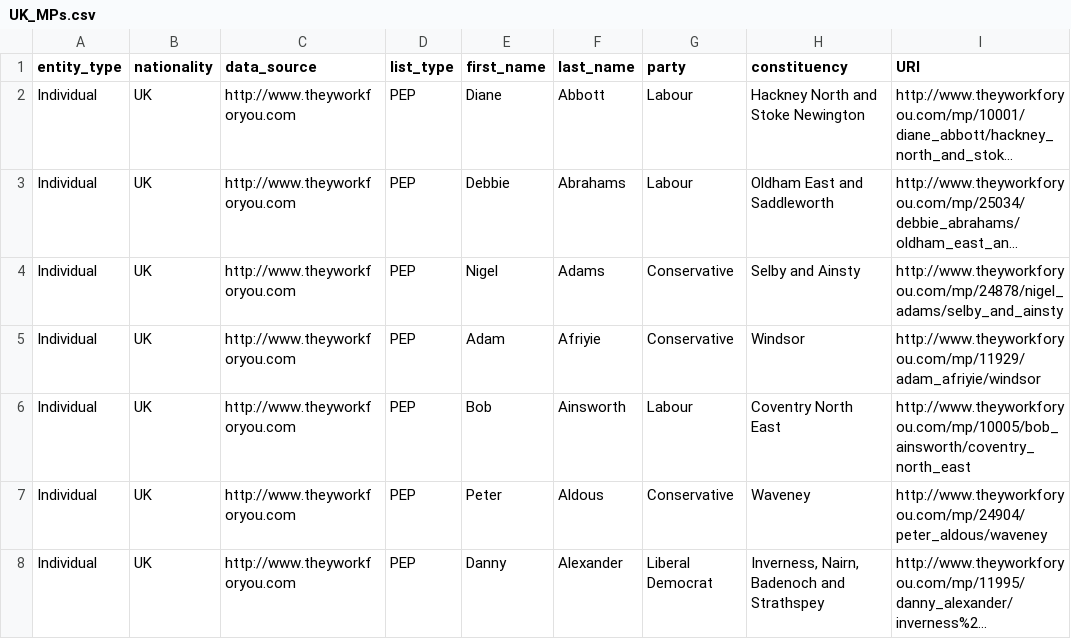
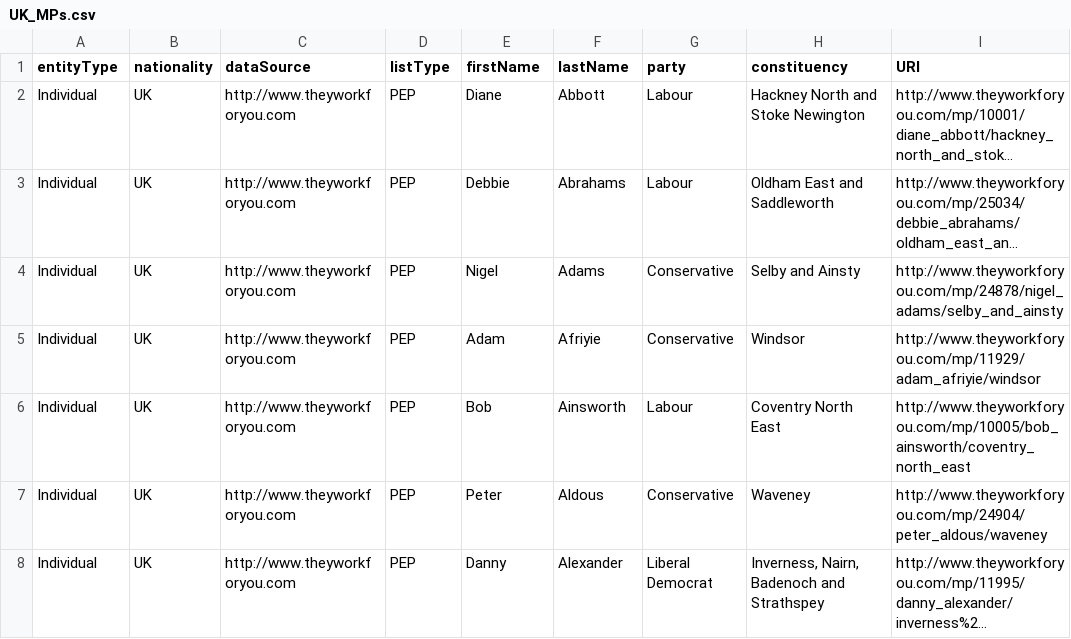
Before and after one commit to rorygreig/KYCData, a CSV file: data/UK_MPs/UK_MPs.csv, drawn as a sheet; only a part is shown; long unchanged cells end in …; the diff names each change by its address in the sheet, - before the commit and + after, or states it on an @@ line.

```diff
--- a/data/UK_MPs/UK_MPs.csv
+++ b/data/UK_MPs/UK_MPs.csv
-A1: entity_type
+A1: entityType
-C1: data_source
+C1: dataSource
-D1: list_type
+D1: listType
-E1: first_name
+E1: firstName
-F1: last_name
+F1: lastName
```
Also changed, not shown: 3 other files.
